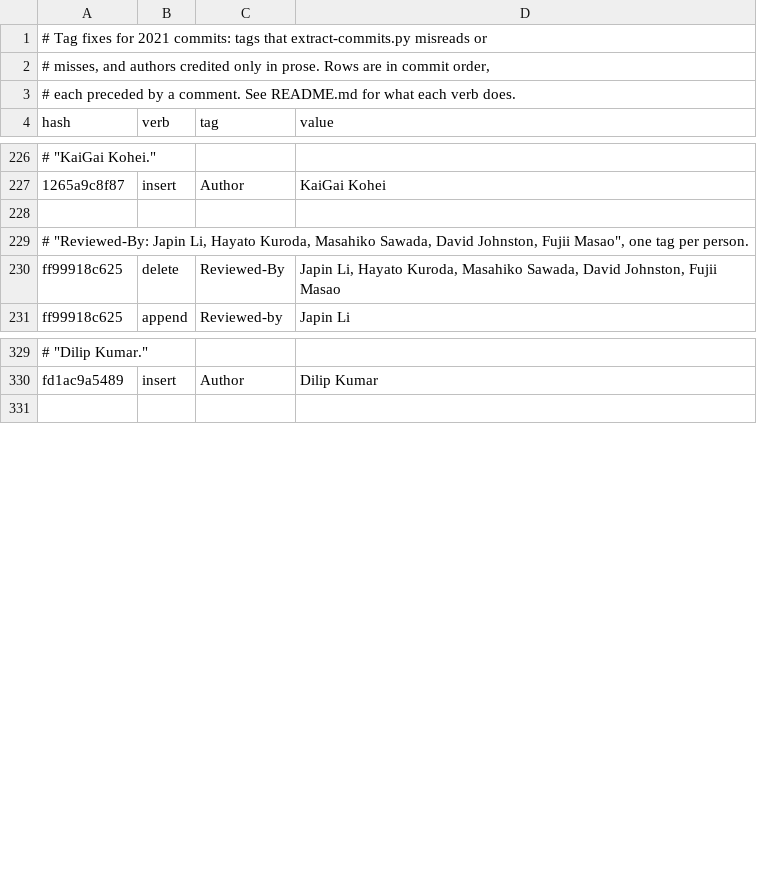
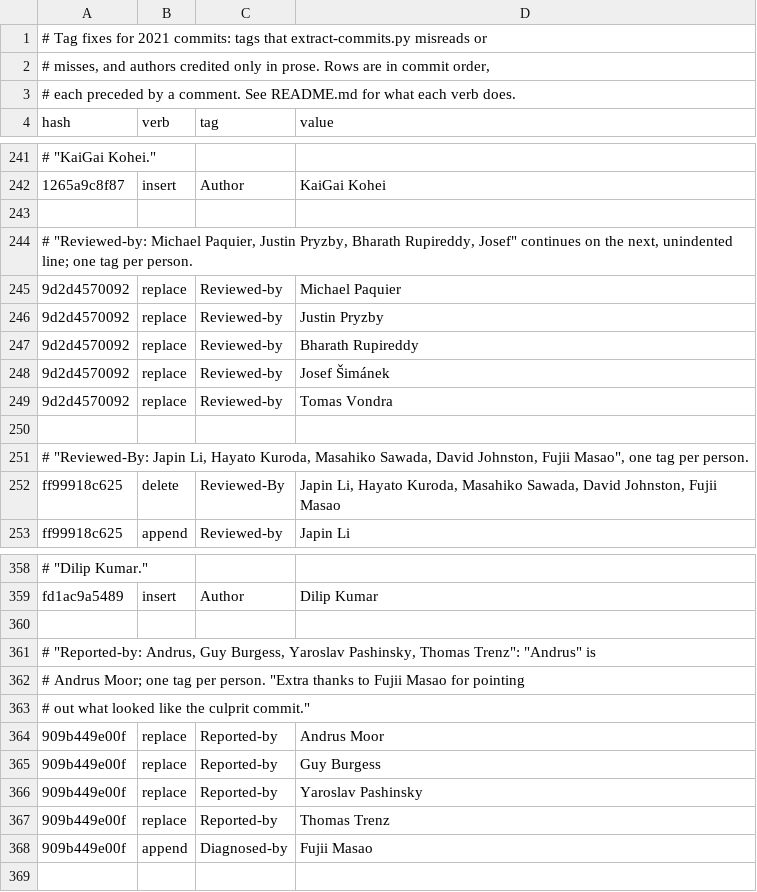
Before and after one commit to robertmhaas/pg-code-contributions, a TSV file: overrides/tag-fixes/2021.tsv, drawn as a sheet; only a part is shown, gaps mark what is left out; the diff covers the shown part only; the diff names each change by its address in the sheet, - before the commit and + after, or states it on an @@ line.

```diff
--- a/overrides/tag-fixes/2021.tsv
+++ b/overrides/tag-fixes/2021.tsv
+row 243: (empty)
+row 244: # "Reviewed-by: Michael Paquier, Justin Pryzby, Bharath Rupireddy, Josef" continues on the next, unindented line; one tag per person.
+row 245: 9d2d4570092 | replace | Reviewed-by | Michael Paquier
+row 246: 9d2d4570092 | replace | Reviewed-by | Justin Pryzby
+row 247: 9d2d4570092 | replace | Reviewed-by | Bharath Rupireddy
+row 248: 9d2d4570092 | replace | Reviewed-by | Josef Šimánek
+row 249: 9d2d4570092 | replace | Reviewed-by | Tomas Vondra
+row 360: (empty)
+row 361: # "Reported-by: Andrus, Guy Burgess, Yaroslav Pashinsky, Thomas Trenz": "Andrus" is
+row 362: # Andrus Moor; one tag per person. "Extra thanks to Fujii Masao for pointing
+row 363: # out what looked like the culprit commit."
+row 364: 909b449e00f | replace | Reported-by | Andrus Moor
+row 365: 909b449e00f | replace | Reported-by | Guy Burgess
+row 366: 909b449e00f | replace | Reported-by | Yaroslav Pashinsky
+row 367: 909b449e00f | replace | Reported-by | Thomas Trenz
+row 368: 909b449e00f | append | Diagnosed-by | Fujii Masao
```
Also changed, not shown: 22 added rows and 1 edited cell elsewhere in this file, overrides/tag-fixes/2017.tsv, overrides/tag-fixes/2018.tsv, 15 other files.
